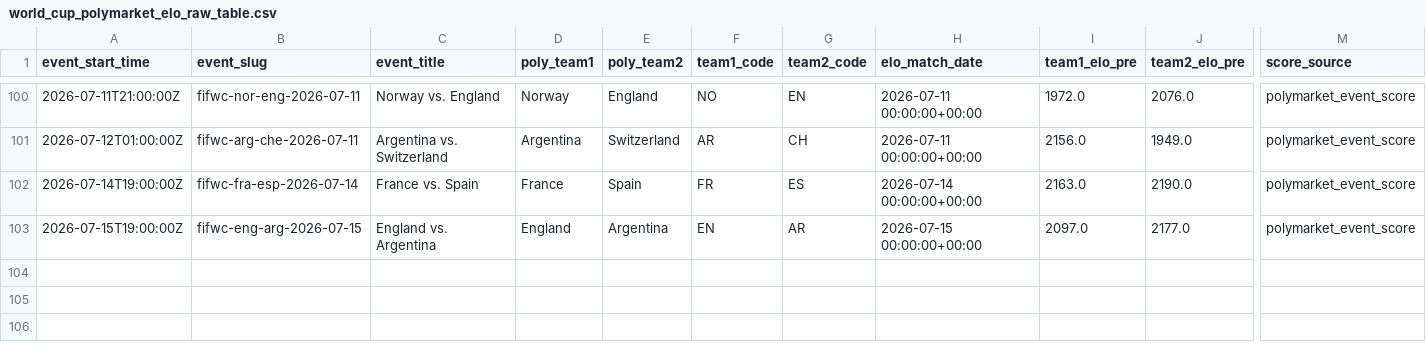
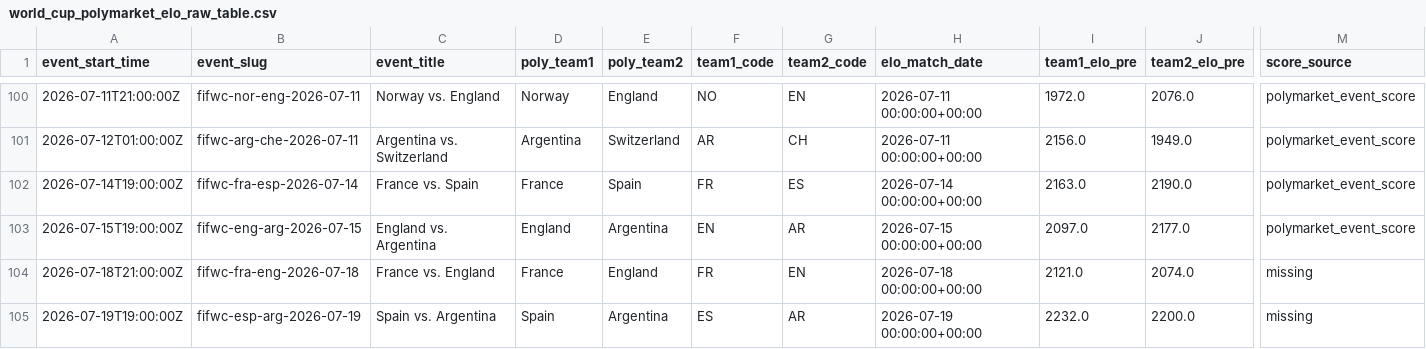
Before and after one commit to frederickpek/moirai, a CSV file: docs/data/football_elo_polymarket/world_cup_polymarket_elo_raw_table.csv, drawn as a sheet; only a part is shown, gaps mark what is left out; rows hold the shown columns only; the diff names each change by its address in the sheet, - before the commit and + after, or states it on an @@ line.

```diff
--- a/docs/data/football_elo_polymarket/world_cup_polymarket_elo_raw_table.csv
+++ b/docs/data/football_elo_polymarket/world_cup_polymarket_elo_raw_table.csv
+row 104: 2026-07-18T21:00:00Z | fifwc-fra-eng-2026-07-18 | France vs. England | France | England | FR | EN | 2026-07-18 00:00:00+00:00 | 2121.0 | 2074.0 | missing
+row 105: 2026-07-19T19:00:00Z | fifwc-esp-arg-2026-07-19 | Spain vs. Argentina | Spain | Argentina | ES | AR | 2026-07-19 00:00:00+00:00 | 2232.0 | 2200.0 | missing
```
Also changed, not shown: docs/data/football_elo_polymarket/world_cup_knockout_bracket.csv, 3 other files.
